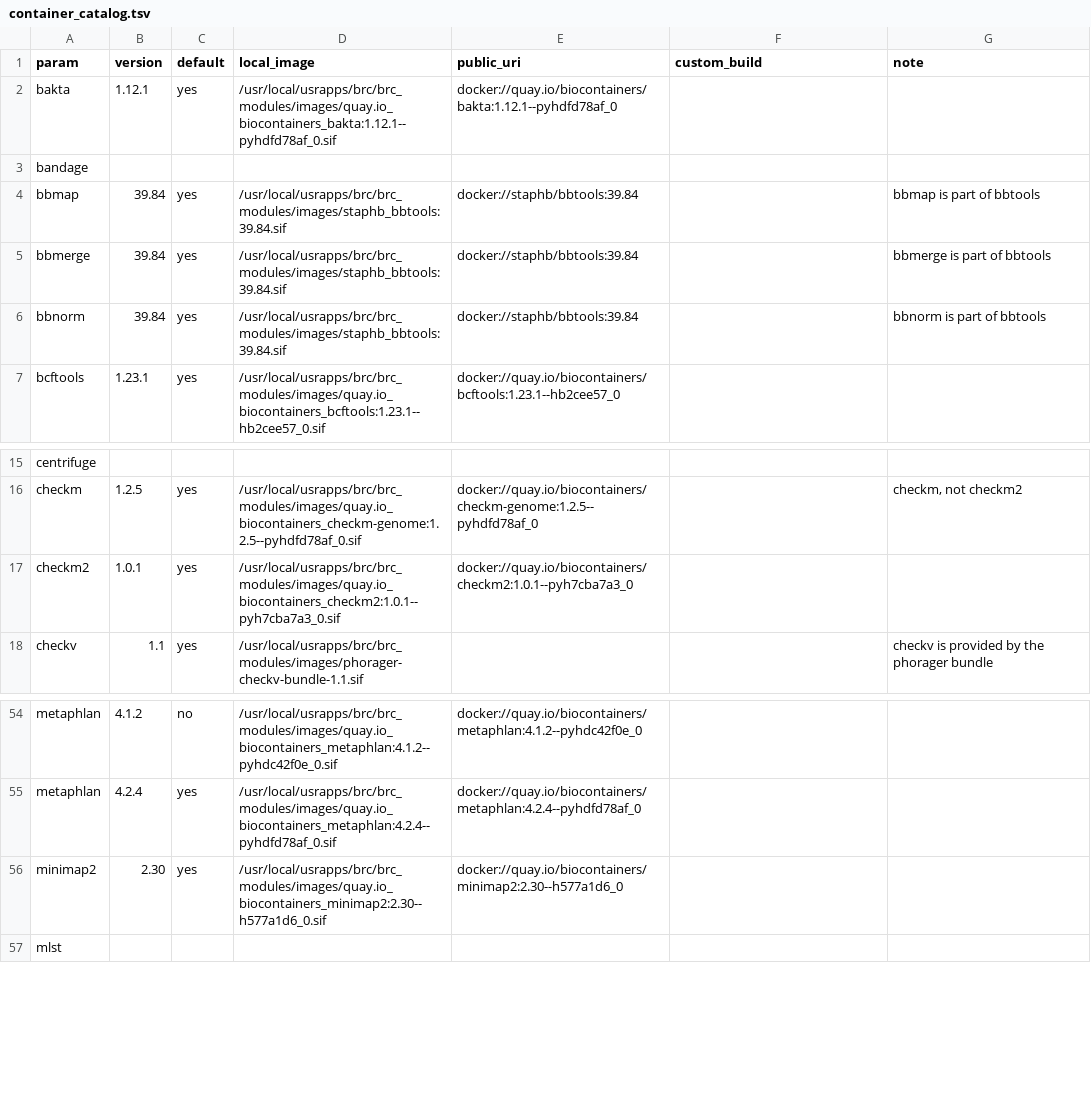
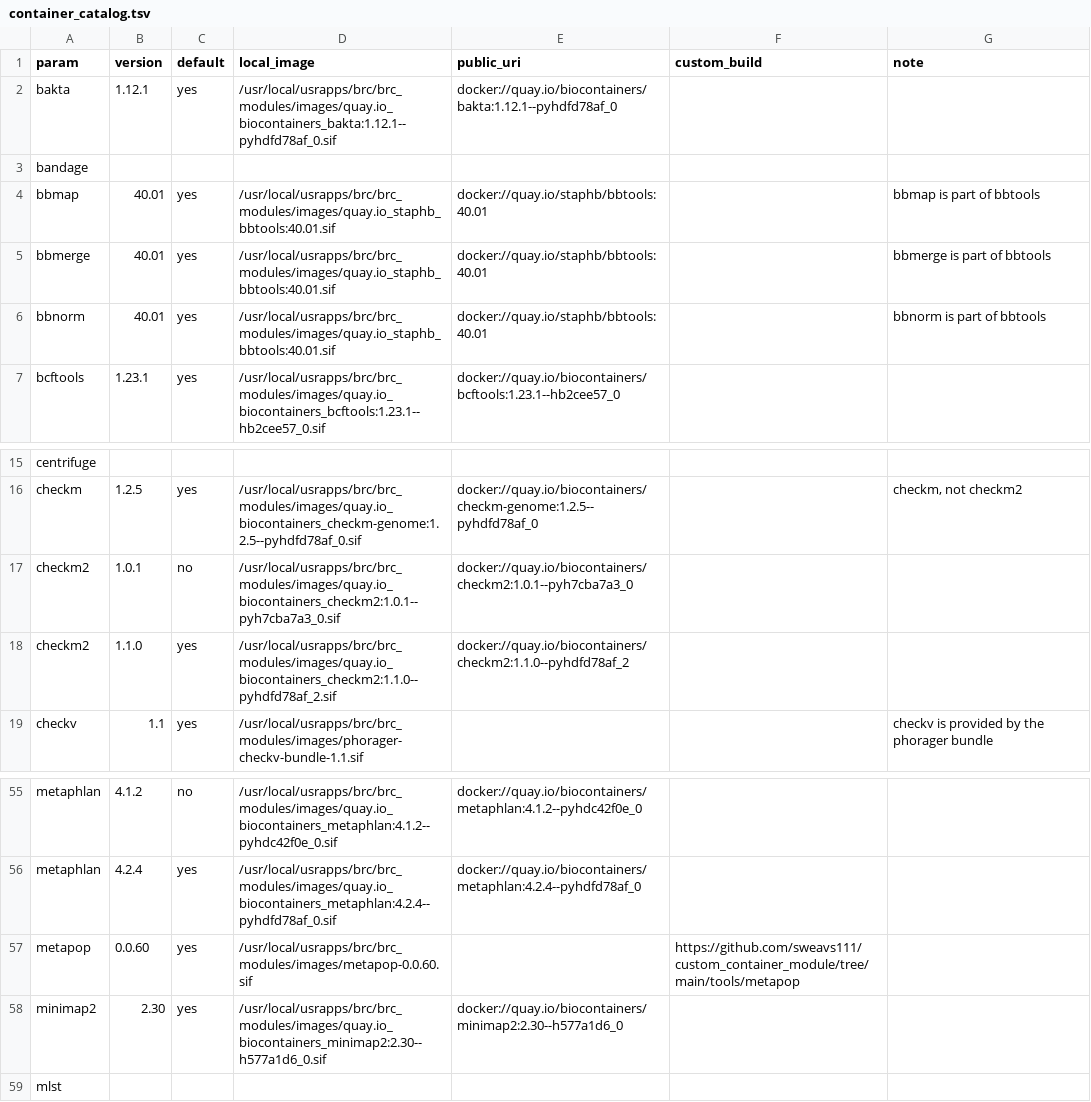
Before and after one commit to hurwitzlab/nextflow_process_library, a TSV file: conf/container_catalog.tsv, drawn as a sheet; only a part is shown, gaps mark what is left out.

```diff
--- a/conf/container_catalog.tsv
+++ b/conf/container_catalog.tsv
@@ -3,5 +3,5 @@ bakta	1.12.1	yes	/usr/local/usrapps/brc/brc_modules/images/quay.io_biocontainers
 bandage						
-bbmap	39.84	yes	/usr/local/usrapps/brc/brc_modules/images/staphb_bbtools:39.84.sif	docker://staphb/bbtools:39.84		bbmap is part of bbtools
-bbmerge	39.84	yes	/usr/local/usrapps/brc/brc_modules/images/staphb_bbtools:39.84.sif	docker://staphb/bbtools:39.84		bbmerge is part of bbtools
-bbnorm	39.84	yes	/usr/local/usrapps/brc/brc_modules/images/staphb_bbtools:39.84.sif	docker://staphb/bbtools:39.84		bbnorm is part of bbtools
+bbmap	40.01	yes	/usr/local/usrapps/brc/brc_modules/images/quay.io_staphb_bbtools:40.01.sif	docker://quay.io/staphb/bbtools:40.01		bbmap is part of bbtools
+bbmerge	40.01	yes	/usr/local/usrapps/brc/brc_modules/images/quay.io_staphb_bbtools:40.01.sif	docker://quay.io/staphb/bbtools:40.01		bbmerge is part of bbtools
+bbnorm	40.01	yes	/usr/local/usrapps/brc/brc_modules/images/quay.io_staphb_bbtools:40.01.sif	docker://quay.io/staphb/bbtools:40.01		bbnorm is part of bbtools
 bcftools	1.23.1	yes	/usr/local/usrapps/brc/brc_modules/images/quay.io_biocontainers_bcftools:1.23.1--hb2cee57_0.sif	docker://quay.io/biocontainers/bcftools:1.23.1--hb2cee57_0		
@@ -16,3 +16,4 @@ centrifuge
 checkm	1.2.5	yes	/usr/local/usrapps/brc/brc_modules/images/quay.io_biocontainers_checkm-genome:1.2.5--pyhdfd78af_0.sif	docker://quay.io/biocontainers/checkm-genome:1.2.5--pyhdfd78af_0		checkm, not checkm2
-checkm2	1.0.1	yes	/usr/local/usrapps/brc/brc_modules/images/quay.io_biocontainers_checkm2:1.0.1--pyh7cba7a3_0.sif	docker://quay.io/biocontainers/checkm2:1.0.1--pyh7cba7a3_0		
+checkm2	1.0.1	no	/usr/local/usrapps/brc/brc_modules/images/quay.io_biocontainers_checkm2:1.0.1--pyh7cba7a3_0.sif	docker://quay.io/biocontainers/checkm2:1.0.1--pyh7cba7a3_0		
+checkm2	1.1.0	yes	/usr/local/usrapps/brc/brc_modules/images/quay.io_biocontainers_checkm2:1.1.0--pyhdfd78af_2.sif	docker://quay.io/biocontainers/checkm2:1.1.0--pyhdfd78af_2		
 checkv	1.1	yes	/usr/local/usrapps/brc/brc_modules/images/phorager-checkv-bundle-1.1.sif			checkv is provided by the phorager bundle
@@ -55,2 +56,3 @@ metaphlan	4.1.2	no	/usr/local/usrapps/brc/brc_modules/images/quay.io_biocontaine
 metaphlan	4.2.4	yes	/usr/local/usrapps/brc/brc_modules/images/quay.io_biocontainers_metaphlan:4.2.4--pyhdfd78af_0.sif	docker://quay.io/biocontainers/metaphlan:4.2.4--pyhdfd78af_0		
+metapop	0.0.60	yes	/usr/local/usrapps/brc/brc_modules/images/metapop-0.0.60.sif		https://github.com/sweavs111/custom_container_module/tree/main/tools/metapop	
 minimap2	2.30	yes	/usr/local/usrapps/brc/brc_modules/images/quay.io_biocontainers_minimap2:2.30--h577a1d6_0.sif	docker://quay.io/biocontainers/minimap2:2.30--h577a1d6_0		
```
Also changed, not shown: 3 other files.
